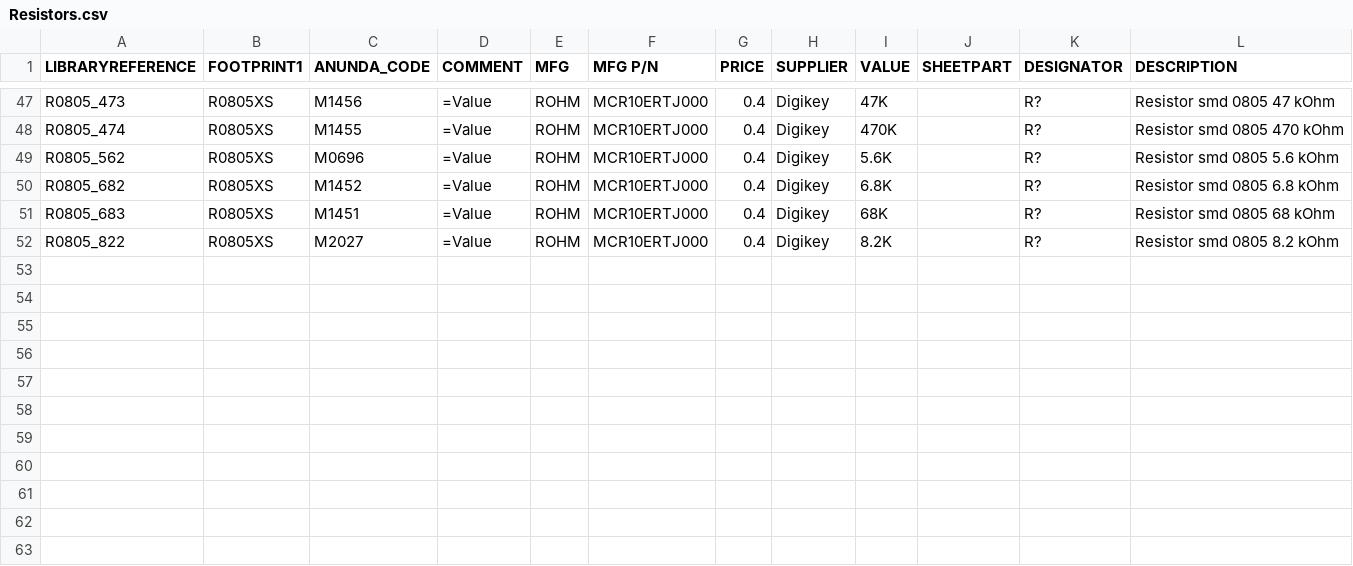
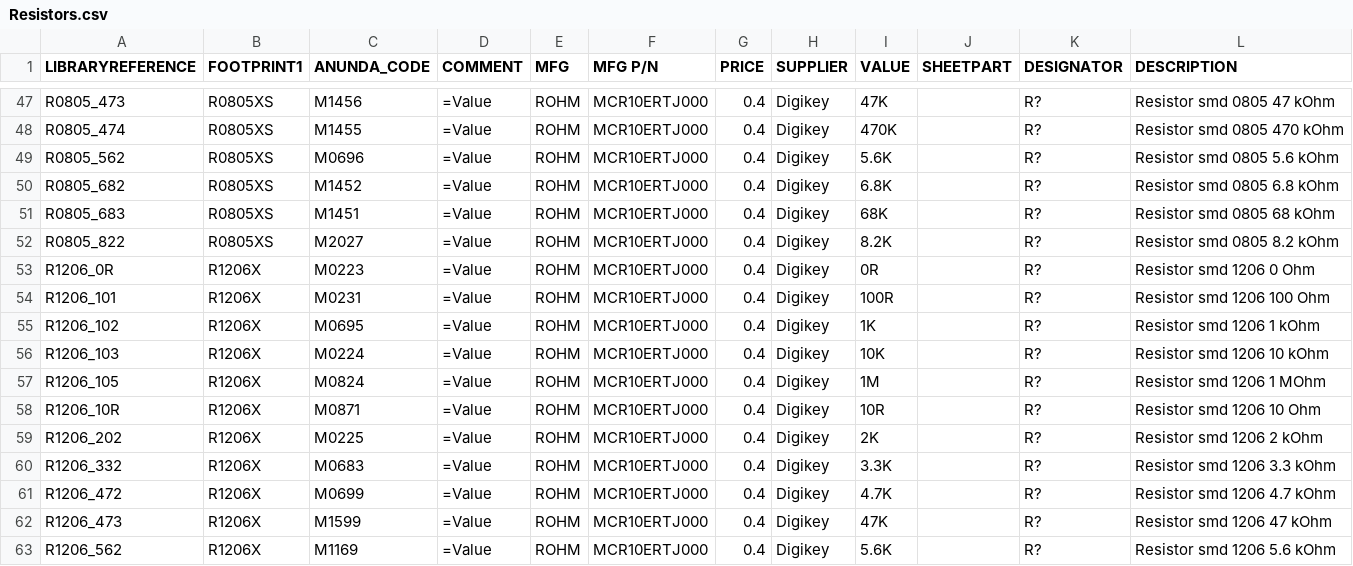
Before and after one commit to supawat593/myAltium_lib, a CSV file: Resistors.csv, drawn as a sheet; only a part is shown, gaps mark what is left out; the diff names each change by its address in the sheet, - before the commit and + after, or states it on an @@ line.

Commit message:
add component resistor smd 1206

```diff
--- a/Resistors.csv
+++ b/Resistors.csv
+row 53: R1206_0R | R1206X | M0223 | =Value | ROHM | MCR10ERTJ000 | 0.4 | Digikey | 0R |  | R? | Resistor smd 1206 0 Ohm
+row 54: R1206_101 | R1206X | M0231 | =Value | ROHM | MCR10ERTJ000 | 0.4 | Digikey | 100R |  | R? | Resistor smd 1206 100 Ohm
+row 55: R1206_102 | R1206X | M0695 | =Value | ROHM | MCR10ERTJ000 | 0.4 | Digikey | 1K |  | R? | Resistor smd 1206 1 kOhm
+row 56: R1206_103 | R1206X | M0224 | =Value | ROHM | MCR10ERTJ000 | 0.4 | Digikey | 10K |  | R? | Resistor smd 1206 10 kOhm
+row 57: R1206_105 | R1206X | M0824 | =Value | ROHM | MCR10ERTJ000 | 0.4 | Digikey | 1M |  | R? | Resistor smd 1206 1 MOhm
+row 58: R1206_10R | R1206X | M0871 | =Value | ROHM | MCR10ERTJ000 | 0.4 | Digikey | 10R |  | R? | Resistor smd 1206 10 Ohm
+row 59: R1206_202 | R1206X | M0225 | =Value | ROHM | MCR10ERTJ000 | 0.4 | Digikey | 2K |  | R? | Resistor smd 1206 2 kOhm
+row 60: R1206_332 | R1206X | M0683 | =Value | ROHM | MCR10ERTJ000 | 0.4 | Digikey | 3.3K |  | R? | Resistor smd 1206 3.3 kOhm
+row 61: R1206_472 | R1206X | M0699 | =Value | ROHM | MCR10ERTJ000 | 0.4 | Digikey | 4.7K |  | R? | Resistor smd 1206 4.7 kOhm
+row 62: R1206_473 | R1206X | M1599 | =Value | ROHM | MCR10ERTJ000 | 0.4 | Digikey | 47K |  | R? | Resistor smd 1206 47 kOhm
+row 63: R1206_562 | R1206X | M1169 | =Value | ROHM | MCR10ERTJ000 | 0.4 | Digikey | 5.6K |  | R? | Resistor smd 1206 5.6 kOhm
```
Also changed, not shown: Diodes.csv, myIOT_lib.csv, 7 other files.
